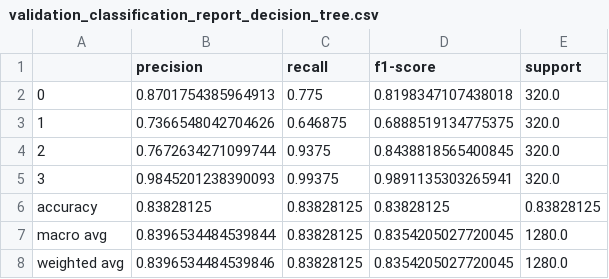
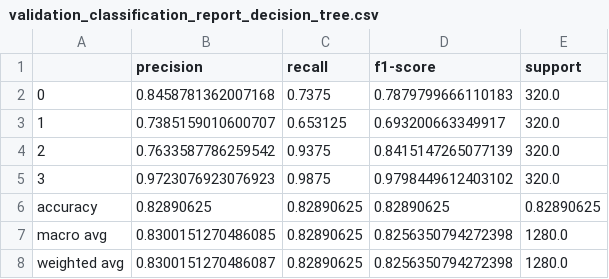
Before and after one commit to milad1378yz/mri_classifiers, a CSV file: results/validation_classification_report_decision_tree.csv, drawn as a sheet.

```diff
--- a/results/validation_classification_report_decision_tree.csv
+++ b/results/validation_classification_report_decision_tree.csv
@@ -1,8 +1,8 @@
 ,precision,recall,f1-score,support
-0,0.8701754385964913,0.775,0.8198347107438018,320.0
-1,0.7366548042704626,0.646875,0.6888519134775375,320.0
-2,0.7672634271099744,0.9375,0.8438818565400845,320.0
-3,0.9845201238390093,0.99375,0.9891135303265941,320.0
-accuracy,0.83828125,0.83828125,0.83828125,0.83828125
-macro avg,0.8396534484539844,0.83828125,0.8354205027720045,1280.0
-weighted avg,0.8396534484539846,0.83828125,0.8354205027720045,1280.0
+0,0.8458781362007168,0.7375,0.7879799666110183,320.0
+1,0.7385159010600707,0.653125,0.693200663349917,320.0
+2,0.7633587786259542,0.9375,0.8415147265077139,320.0
+3,0.9723076923076923,0.9875,0.9798449612403102,320.0
+accuracy,0.82890625,0.82890625,0.82890625,0.82890625
+macro avg,0.8300151270486085,0.82890625,0.8256350794272398,1280.0
+weighted avg,0.8300151270486087,0.82890625,0.8256350794272398,1280.0
```
Also changed, not shown: results/train_classification_report_decision_tree.csv, 7 other files.
